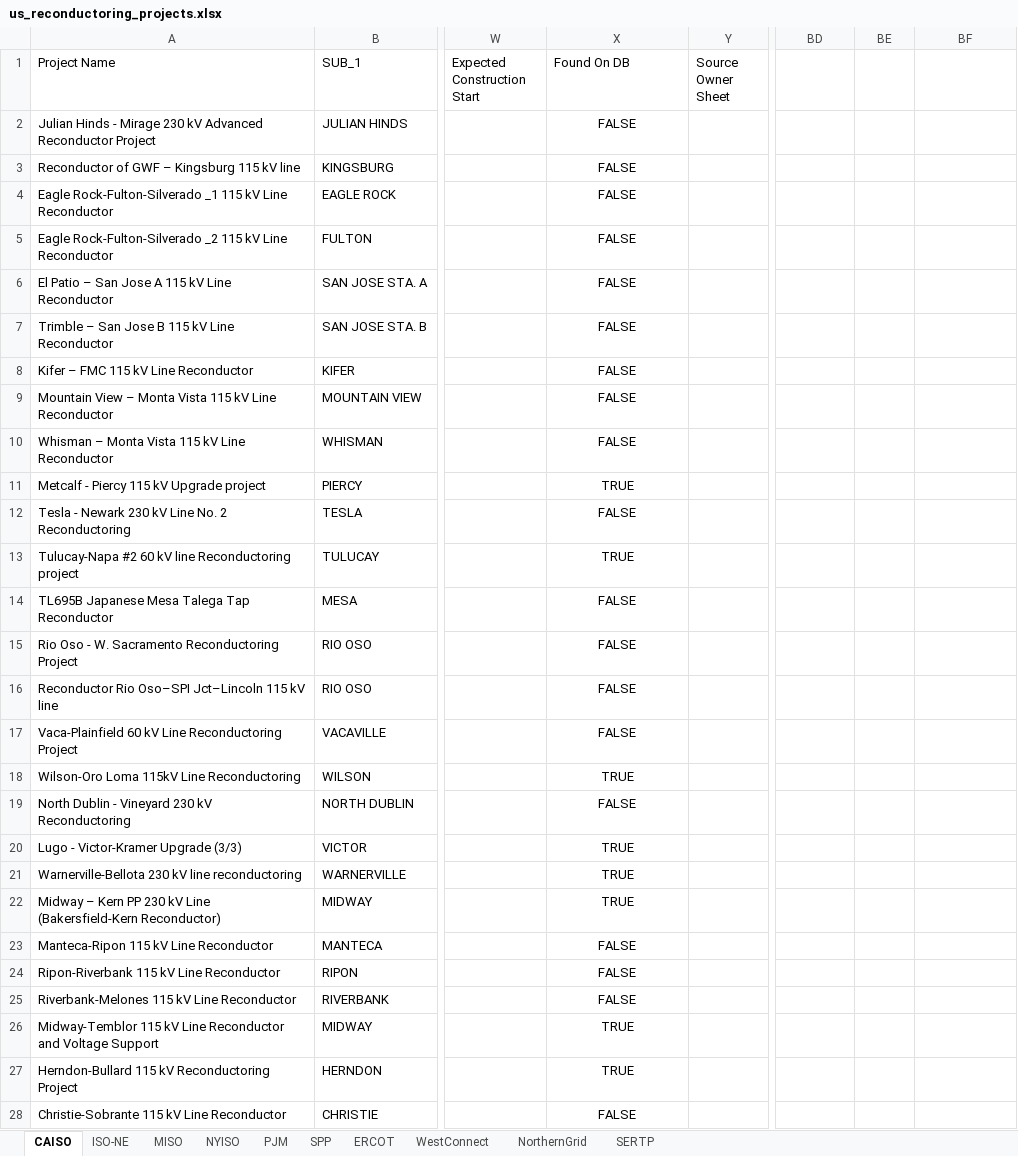
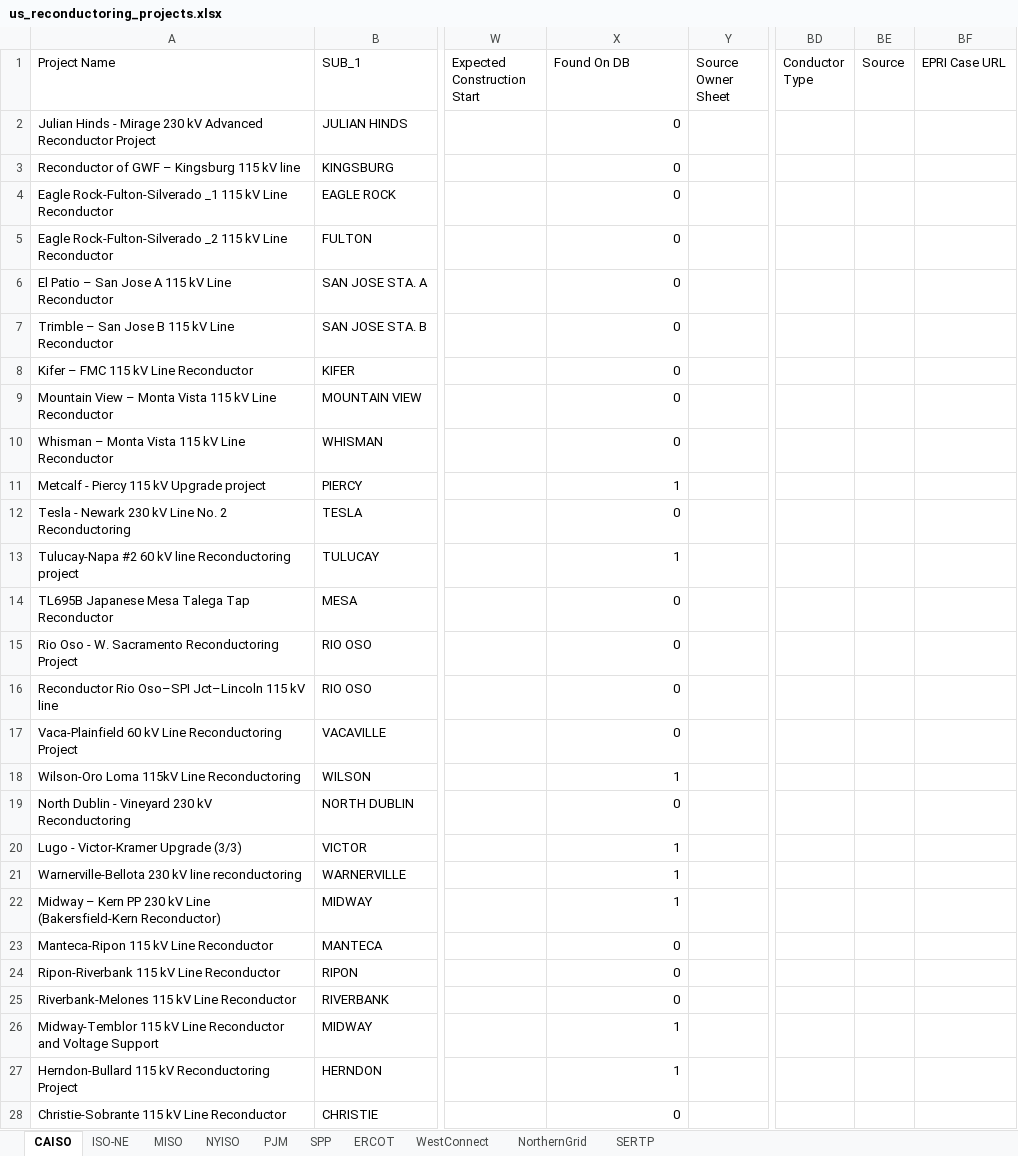
Before and after one commit to mcllerena/power-grid-map, an Excel workbook: reference/us_reconductoring_projects.xlsx, sheet CAISO, drawn as a sheet; only a part is shown, gaps mark what is left out; values as stored, in another font and other column widths than the file's, no borders; the diff covers the shown part only; the diff names each change by its address in the sheet, - before the commit and + after, or states it on an @@ line.

```diff
--- a/reference/us_reconductoring_projects.xlsx (sheet CAISO)
+++ b/reference/us_reconductoring_projects.xlsx (sheet CAISO)
-BD1: (empty)
+BD1: Conductor Type
-BE1: (empty)
+BE1: Source
-BF1: (empty)
+BF1: EPRI Case URL
-X2:X10 (Found On DB): FALSE
+X2:X10 (Found On DB): 0
-X2:X28 alignment: center
+X2:X28 alignment: right
-X11 (Found On DB): TRUE
+X11 (Found On DB): 1
-X12 (Found On DB): FALSE
+X12 (Found On DB): 0
-X13 (Found On DB): TRUE
+X13 (Found On DB): 1
-X14:X17 (Found On DB): FALSE
+X14:X17 (Found On DB): 0
-X18 (Found On DB): TRUE
+X18 (Found On DB): 1
-X19 (Found On DB): FALSE
+X19 (Found On DB): 0
-X20:X22 (Found On DB): TRUE
+X20:X22 (Found On DB): 1
-X23:X25 (Found On DB): FALSE
+X23:X25 (Found On DB): 0
-X26:X27 (Found On DB): TRUE
+X26:X27 (Found On DB): 1
-X28 (Found On DB): FALSE
+X28 (Found On DB): 0
```
Also changed, not shown: 1 added row, 118 edited cells and cell formats elsewhere in this sheet, sheet WestConnect, sheet PJM, sheet ERCOT, sheet SPP, sheet MISO, sheet NorthernGrid, 1 more sheet, 24 other files.
